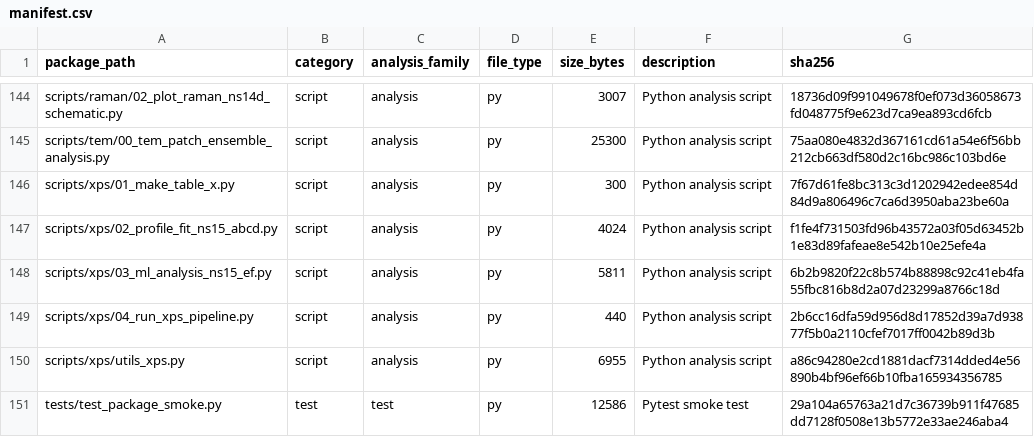
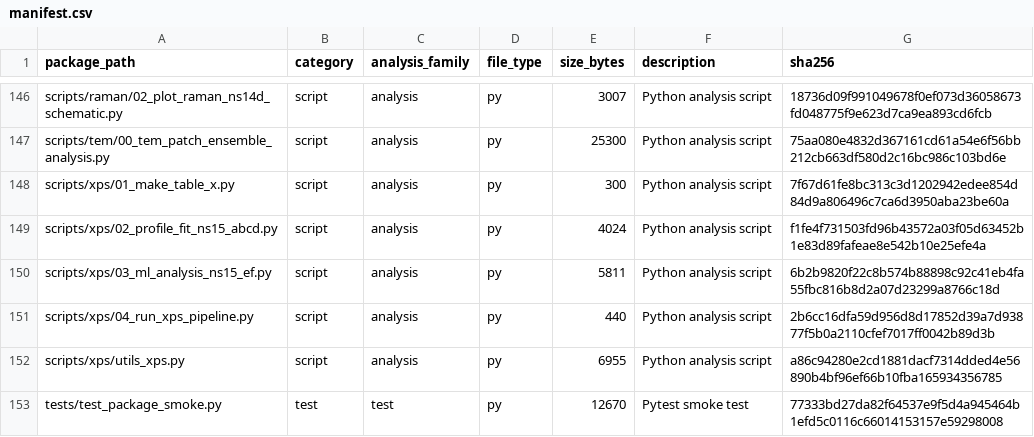
Before and after one commit to SYWu876/h-BN-Electrochemical-Analysis, a CSV file: docs/manifest.csv, drawn as a sheet; only a part is shown, gaps mark what is left out; the diff covers the shown part only.

```diff
--- a/docs/manifest.csv
+++ b/docs/manifest.csv
@@ -150,2 +152,2 @@ scripts/xps/04_run_xps_pipeline.py,script,analysis,py,440,Python analysis script
 scripts/xps/utils_xps.py,script,analysis,py,6955,Python analysis script,a86c94280e2cd1881dacf7314dded4e56890b4bf96ef66b10fba165934356785
-tests/test_package_smoke.py,test,test,py,12586,Pytest smoke test,29a104a65763a21d7c36739b911f47685dd7128f0508e13b5772e33ae246aba4
+tests/test_package_smoke.py,test,test,py,12670,Pytest smoke test,77333bd27da82f64537e9f5d4a945464b1efd5c0116c66014153157e59298008
```
Also changed, not shown: 2 added rows and 24 edited cells elsewhere in this file, data/processed/GCD/diagnostics/hBN_GCD_J1_processed_diagnostics.csv, 13 other files.
